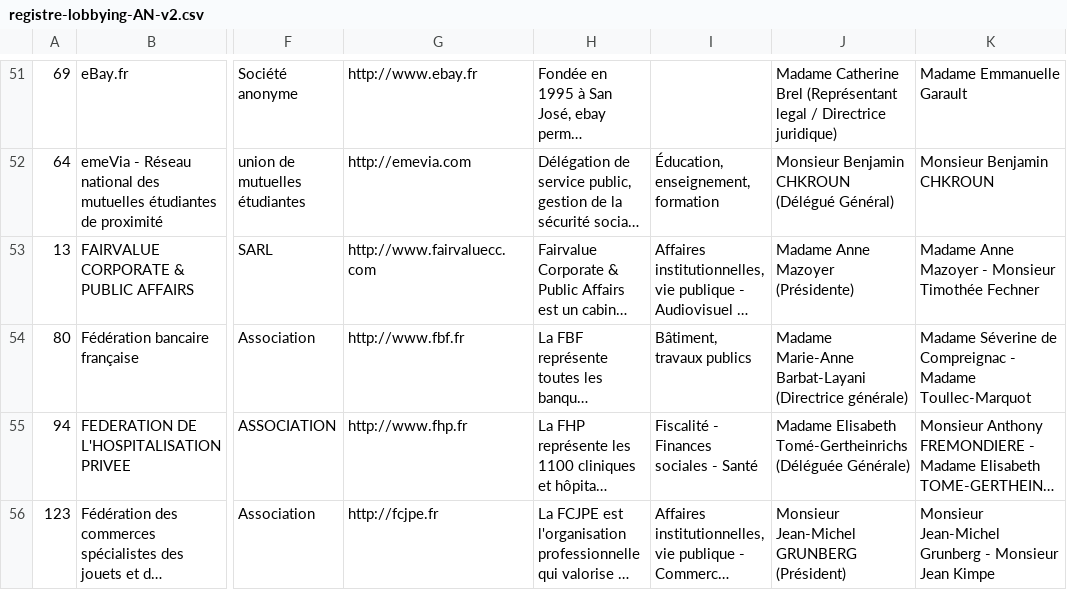
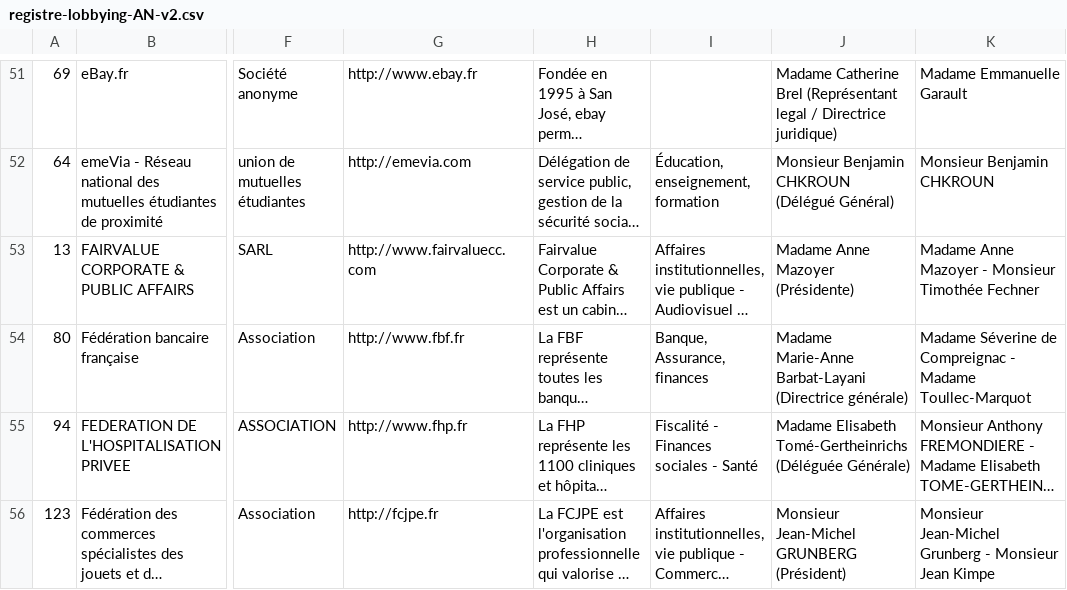
Before and after one commit to regardscitoyens/registres-lobbying, a CSV file: data/registre-lobbying-AN-v2.csv, drawn as a sheet; only a part is shown, gaps mark what is left out; long unchanged cells end in …; the diff names each change by its address in the sheet, - before the commit and + after, or states it on an @@ line.

Commit message:
update registre

```diff
--- a/data/registre-lobbying-AN-v2.csv
+++ b/data/registre-lobbying-AN-v2.csv
-I54: Bâtiment, travaux publics
+I54: Banque, Assurance, finances
```
Also changed, not shown: 3 other files.
